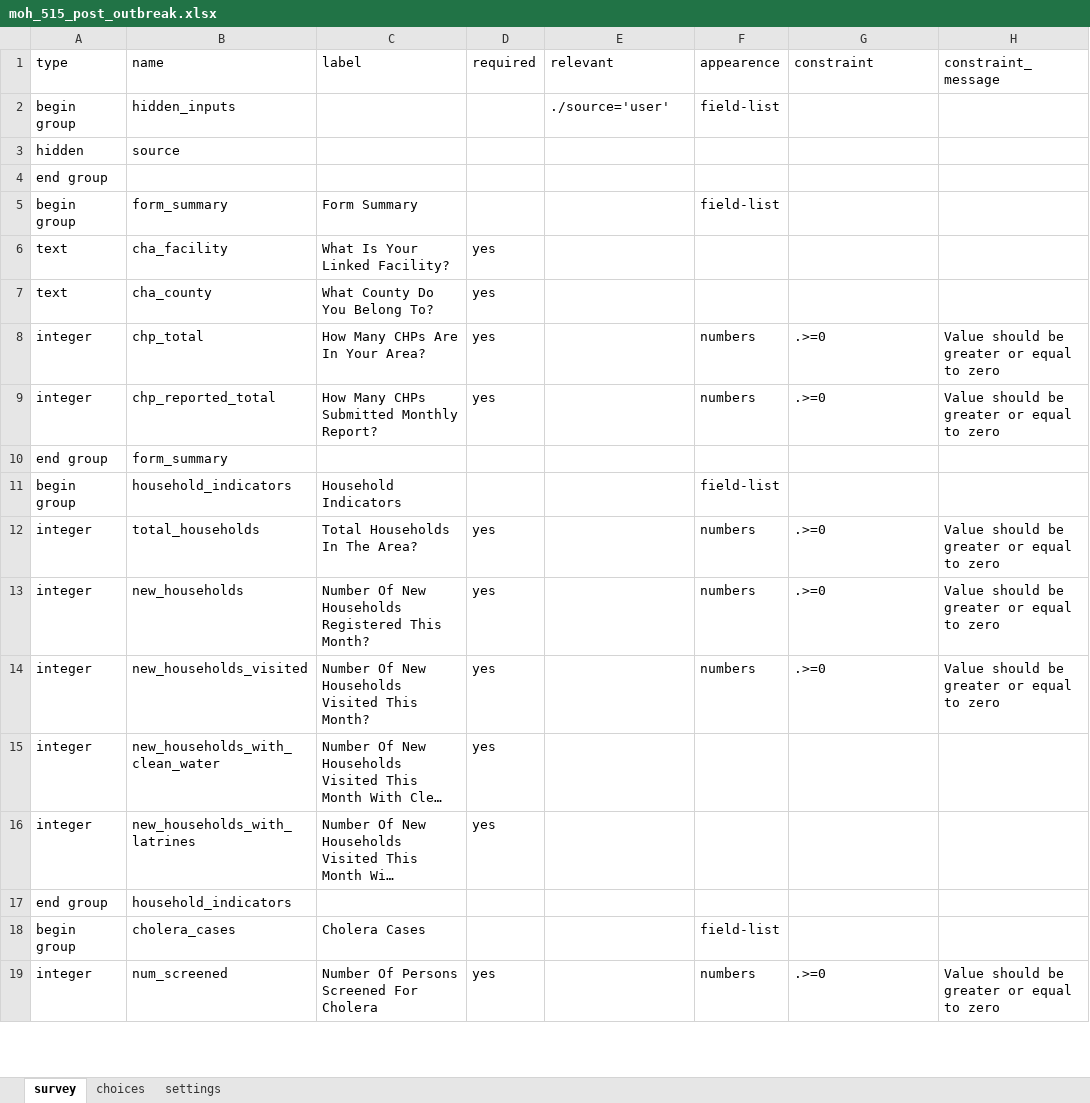
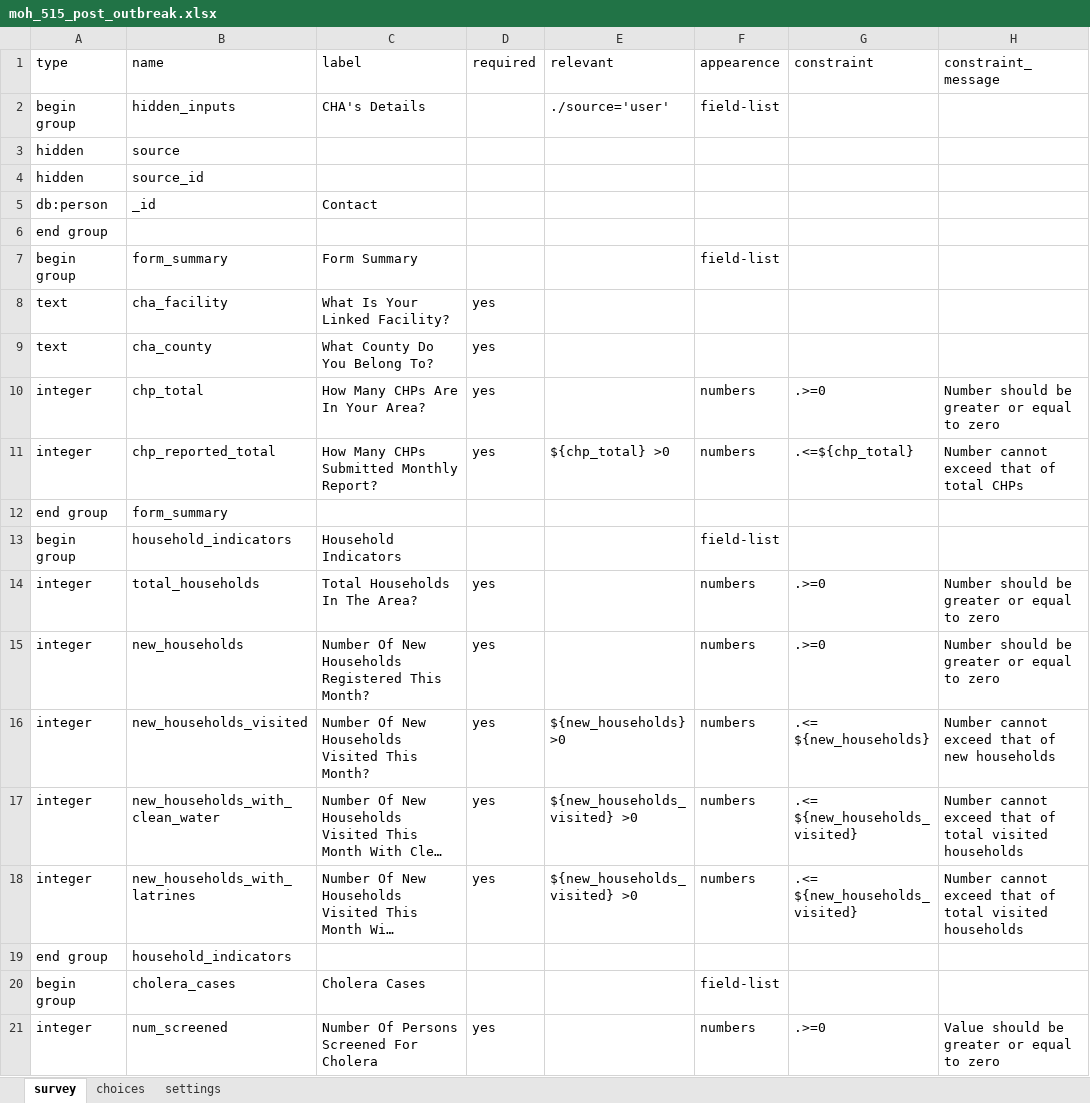
Before and after one commit to Emmanueltech2/commodity-tracker, an Excel workbook: forms/app/moh_515_post_outbreak.xlsx, sheet survey, drawn as a sheet; only a part is shown; long unchanged cells end in …; values as stored, in another font and other column widths than the file's, no borders; charts and pictures not drawn; addresses are those after the commit; the diff names each change by its address in the sheet, - before the commit and + after, or states it on an @@ line.

Commit message:
fine grained constraints

```diff
--- a/forms/app/moh_515_post_outbreak.xlsx (sheet survey)
+++ b/forms/app/moh_515_post_outbreak.xlsx (sheet survey)
-C2 (label): (empty)
+C2 (label): CHA's Details
+row 4: hidden | source_id
+row 5: db:person | _id | Contact
-H10 (constraint_message): Value should be greater or equal to zero
+H10 (constraint_message): Number should be greater or equal to zero
-E11 (relevant): (empty)
+E11 (relevant): ${chp_total} >0
-G11 (constraint): .>=0
+G11 (constraint): .<=${chp_total}
-H11 (constraint_message): Value should be greater or equal to zero
+H11 (constraint_message): Number cannot exceed that of total CHPs
-H14:H15 (constraint_message): Value should be greater or equal to zero
+H14:H15 (constraint_message): Number should be greater or equal to zero
-E16 (relevant): (empty)
+E16 (relevant): ${new_households} >0
-G16 (constraint): .>=0
+G16 (constraint): .<= ${new_households}
-H16 (constraint_message): Value should be greater or equal to zero
+H16 (constraint_message): Number cannot exceed that of new households
-E17:E18 (relevant): (empty)
+E17:E18 (relevant): ${new_households_visited} >0
-F17:F18 (appearence): (empty)
+F17:F18 (appearence): numbers
-G17:G18 (constraint): (empty)
+G17:G18 (constraint): .<= ${new_households_visited}
-H17:H18 (constraint_message): (empty)
+H17:H18 (constraint_message): Number cannot exceed that of total visited households
```
Also changed, not shown: 1 other file.
